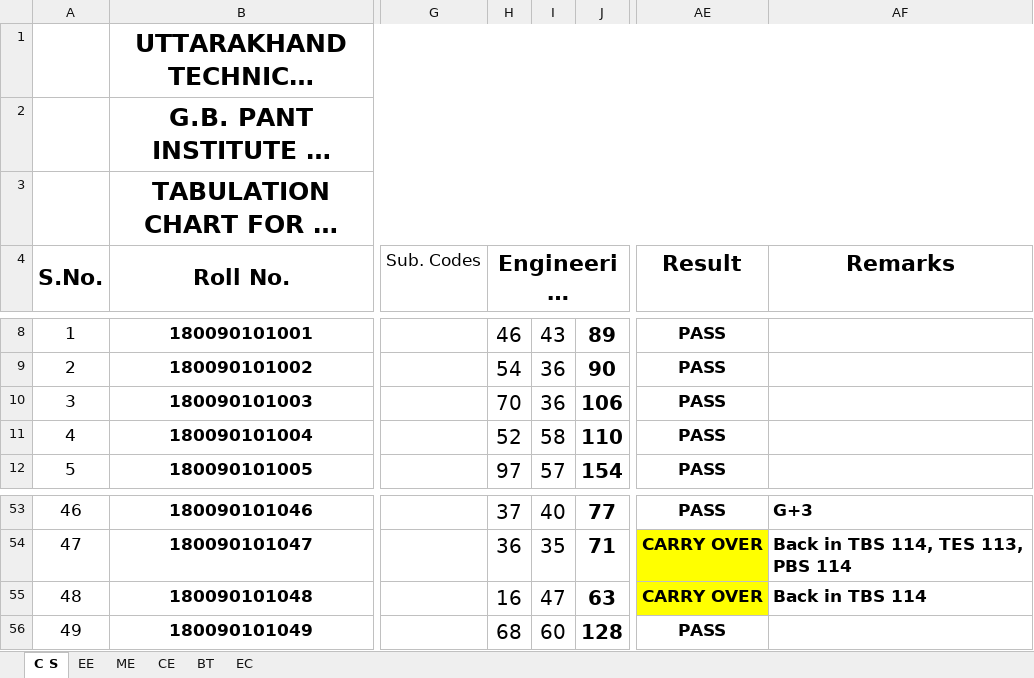
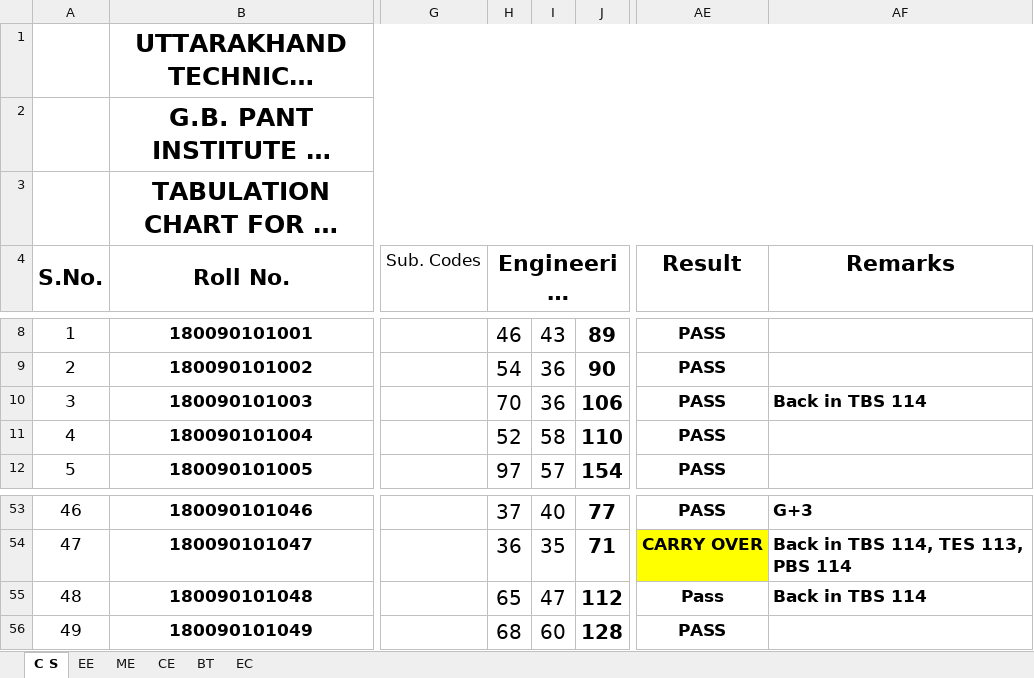
Before and after one commit to jatinsajwan3841/local-res, an Excel workbook: public/dat/B. TECH. I SEM DEC 18.xlsx, sheet C S, drawn as a sheet; only a part is shown, gaps mark what is left out; long unchanged cells end in …; values as stored, in another font and other column widths than the file's, no borders; conditional formats not drawn; the diff names each change by its address in the sheet, - before the commit and + after, or states it on an @@ line.

Commit message:
updated

```diff
--- a/public/dat/B. TECH. I SEM DEC 18.xlsx (sheet C S)
+++ b/public/dat/B. TECH. I SEM DEC 18.xlsx (sheet C S)
-AF10 (Remarks): (empty)
+AF10 (Remarks): Back in TBS 114
-H55 (Engineering Physics TBS 114): 16
+H55 (Engineering Physics TBS 114): 65
-J55: 63
+J55: 112
-AE55 (Result): CARRY OVER
+AE55 (Result): Pass
-AE55 fill: #FFFF00
+AE55 fill: none
```
